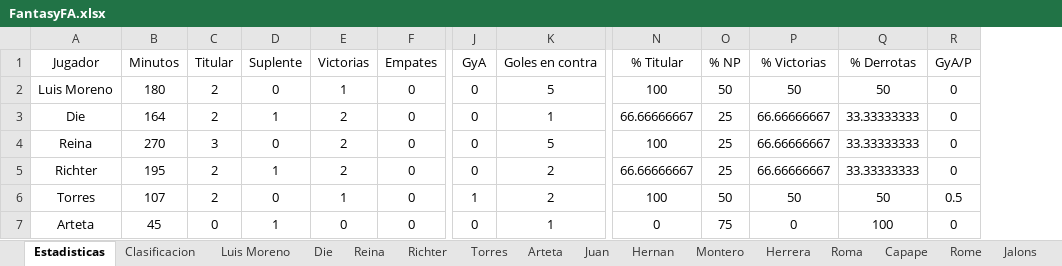
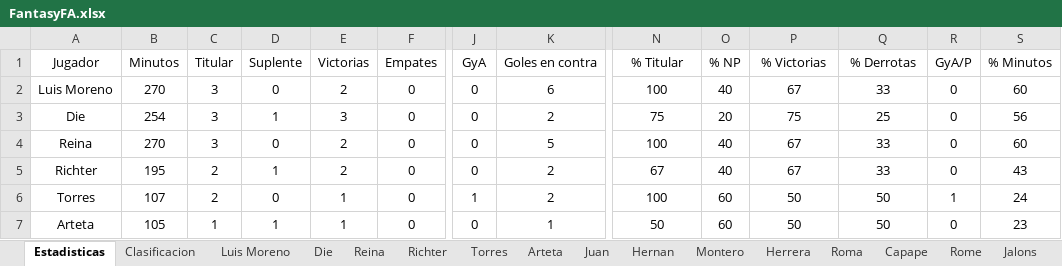
Before and after one commit to Gonzalo-Die/Excel-fantasy, an Excel workbook: FantasyFA.xlsx, sheet Estadisticas, drawn as a sheet; only a part is shown, gaps mark what is left out; values as stored, in another font and other column widths than the file's, no borders; the diff covers the shown part only; the diff names each change by its address in the sheet, - before the commit and + after, or states it on an @@ line.

```diff
--- a/FantasyFA.xlsx (sheet Estadisticas)
+++ b/FantasyFA.xlsx (sheet Estadisticas)
+column S (% Minutos), rows 2-7: 60 | 56 | 60 | 43 | 24 | 23
-B2 (Minutos): 180
+B2 (Minutos): 270
-C2:C3 (Titular): 2
+C2:C3 (Titular): 3
-E2 (Victorias): 1
+E2 (Victorias): 2
-K2 (Goles en contra): 5
+K2 (Goles en contra): 6
-O2 (% NP): 50
+O2 (% NP): 40
-P2 (% Victorias): 50
+P2 (% Victorias): 67
-Q2 (% Derrotas): 50
+Q2 (% Derrotas): 33
-B3 (Minutos): 164
+B3 (Minutos): 254
-E3 (Victorias): 2
+E3 (Victorias): 3
-K3 (Goles en contra): 1
+K3 (Goles en contra): 2
-N3 (% Titular): 66.66666667
+N3 (% Titular): 75
-O3 (% NP): 25
+O3 (% NP): 20
-P3 (% Victorias): 66.66666667
+P3 (% Victorias): 75
-Q3 (% Derrotas): 33.33333333
+Q3 (% Derrotas): 25
-O4:O5 (% NP): 25
+O4:O5 (% NP): 40
-P4:P5 (% Victorias): 66.66666667
+P4:P5 (% Victorias): 67
-Q4:Q5 (% Derrotas): 33.33333333
+Q4:Q5 (% Derrotas): 33
-N5 (% Titular): 66.66666667
+N5 (% Titular): 67
-O6 (% NP): 50
+O6 (% NP): 60
-R6 (GyA/P): 0.5
+R6 (GyA/P): 1
-B7 (Minutos): 45
+B7 (Minutos): 105
-C7 (Titular): 0
+C7 (Titular): 1
-E7 (Victorias): 0
+E7 (Victorias): 1
-N7 (% Titular): 0
+N7 (% Titular): 50
-O7 (% NP): 75
+O7 (% NP): 60
-P7 (% Victorias): 0
+P7 (% Victorias): 50
-Q7 (% Derrotas): 100
+Q7 (% Derrotas): 50
```
Also changed, not shown: 1 added row, 1 removed row and 99 edited cells elsewhere in this sheet, sheet Clasificacion, sheet Jose Luis, sheet Rome, sheet Die, sheet Luis Moreno, sheet Jalons, 10 more sheets.
